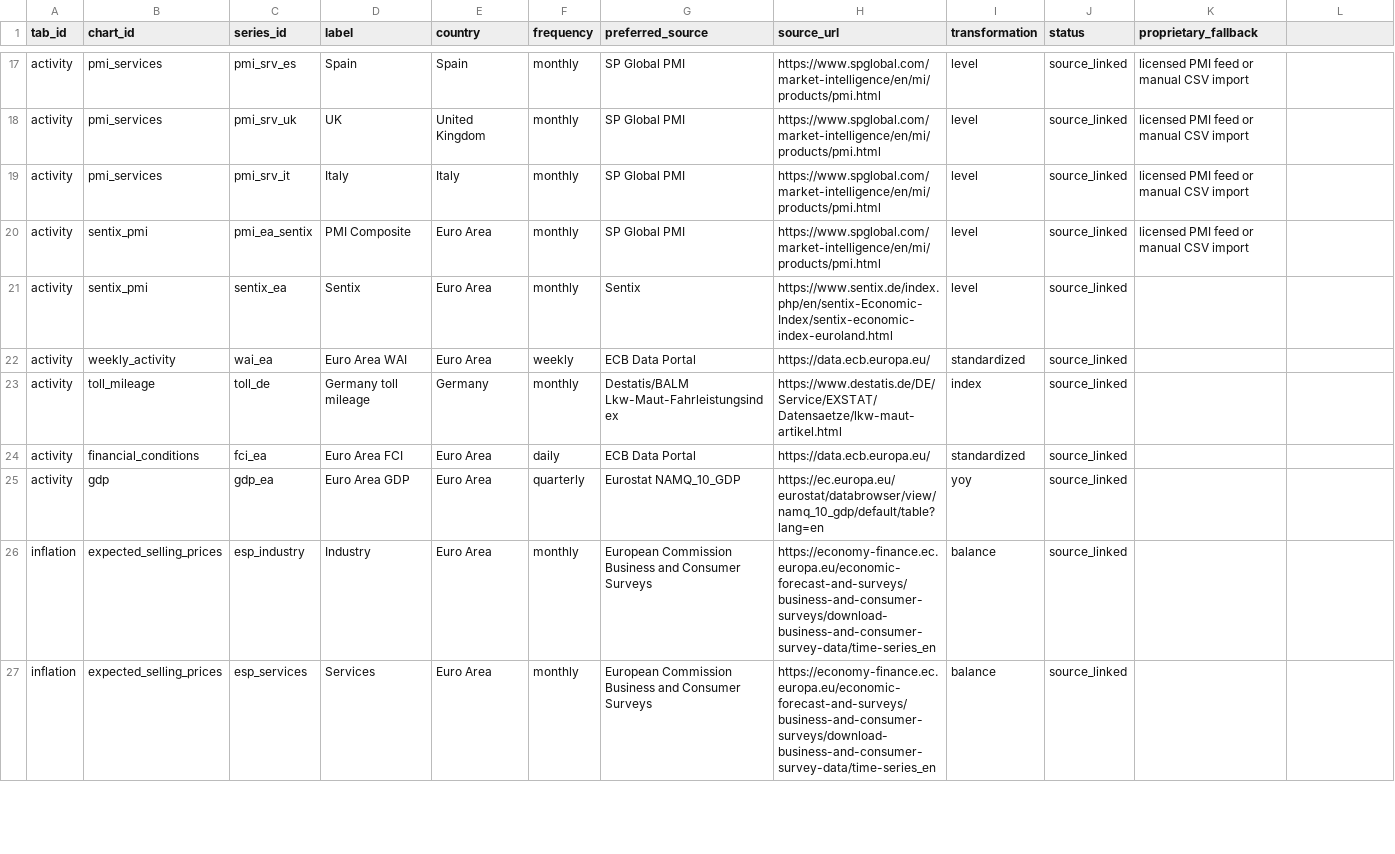
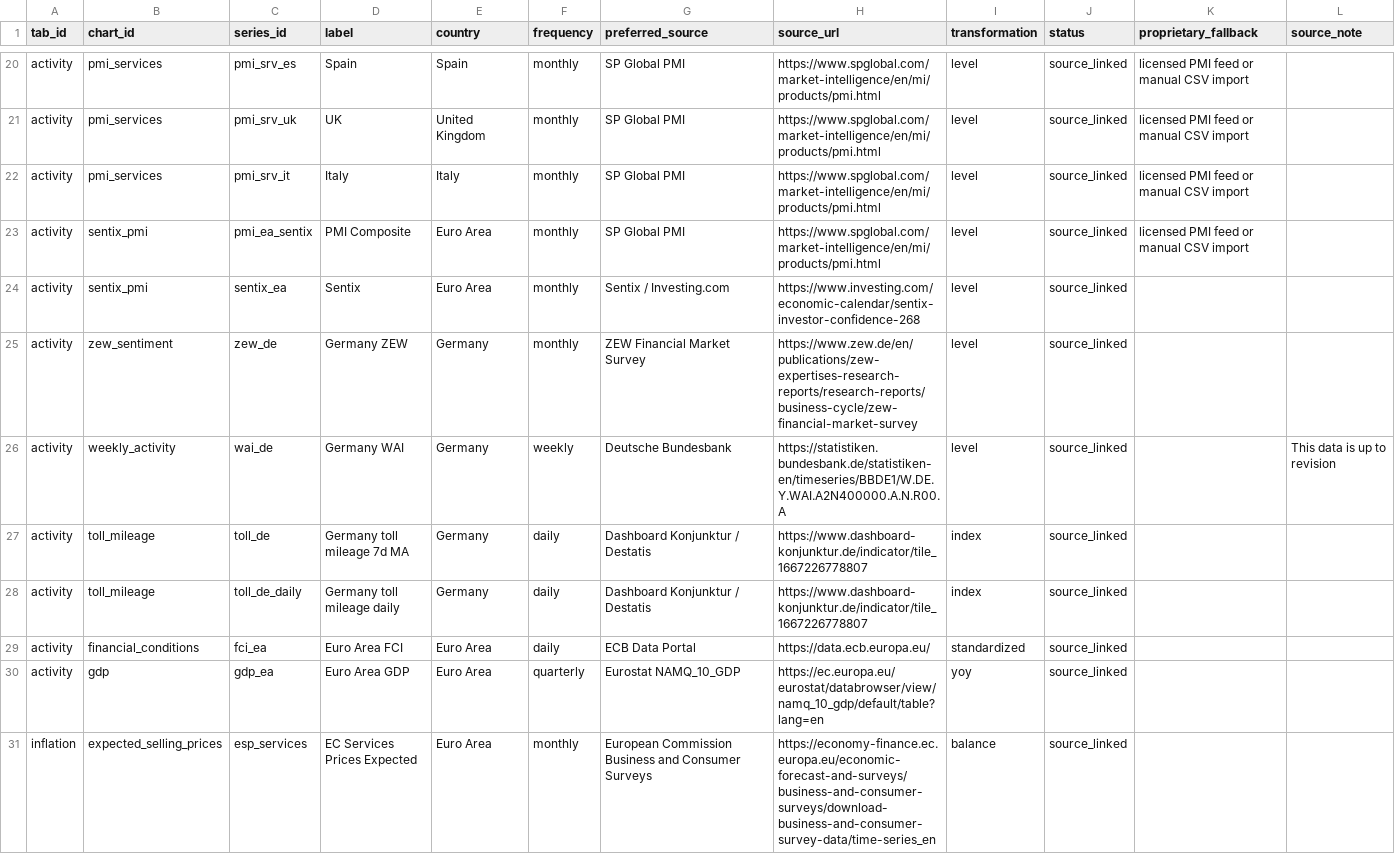
Before and after one commit to aliceodrumond/EuropeMonitor, a CSV file: config/series_catalog.csv, drawn as a sheet; only a part is shown, gaps mark what is left out; the diff covers the shown part only.

Commit message:
Update Europe monitor data 2026-06-22 14:48

```diff
--- a/config/series_catalog.csv
+++ b/config/series_catalog.csv
@@ -1 +1 @@
-tab_id,chart_id,series_id,label,country,frequency,preferred_source,source_url,transformation,status,proprietary_fallback
+tab_id,chart_id,series_id,label,country,frequency,preferred_source,source_url,transformation,status,proprietary_fallback,source_note
@@ -20,8 +23,9 @@ activity,pmi_services,pmi_srv_it,Italy,Italy,monthly,SP Global PMI,https://www.s
 activity,sentix_pmi,pmi_ea_sentix,PMI Composite,Euro Area,monthly,SP Global PMI,https://www.spglobal.com/market-intelligence/en/mi/products/pmi.html,level,source_linked,licensed PMI feed or manual CSV import
-activity,sentix_pmi,sentix_ea,Sentix,Euro Area,monthly,Sentix,https://www.sentix.de/index.php/en/sentix-Economic-Index/sentix-economic-index-euroland.html,level,source_linked,
-activity,weekly_activity,wai_ea,Euro Area WAI,Euro Area,weekly,ECB Data Portal,https://data.ecb.europa.eu/,standardized,source_linked,
-activity,toll_mileage,toll_de,Germany toll mileage,Germany,monthly,Destatis/BALM Lkw-Maut-Fahrleistungsindex,https://www.destatis.de/DE/Service/EXSTAT/Datensaetze/lkw-maut-artikel.html,index,source_linked,
+activity,sentix_pmi,sentix_ea,Sentix,Euro Area,monthly,Sentix / Investing.com,https://www.investing.com/economic-calendar/sentix-investor-confidence-268,level,source_linked,
+activity,zew_sentiment,zew_de,Germany ZEW,Germany,monthly,ZEW Financial Market Survey,https://www.zew.de/en/publications/zew-expertises-research-reports/research-reports/business-cycle/zew-financial-market-survey,level,source_linked,
+activity,weekly_activity,wai_de,Germany WAI,Germany,weekly,Deutsche Bundesbank,https://statistiken.bundesbank.de/statistiken-en/timeseries/BBDE1/W.DE.Y.WAI.A2N400000.A.N.R00.A,level,source_linked,,This data is up to revision
+activity,toll_mileage,toll_de,Germany toll mileage 7d MA,Germany,daily,Dashboard Konjunktur / Destatis,https://www.dashboard-konjunktur.de/indicator/tile_1667226778807,index,source_linked,
+activity,toll_mileage,toll_de_daily,Germany toll mileage daily,Germany,daily,Dashboard Konjunktur / Destatis,https://www.dashboard-konjunktur.de/indicator/tile_1667226778807,index,source_linked,
 activity,financial_conditions,fci_ea,Euro Area FCI,Euro Area,daily,ECB Data Portal,https://data.ecb.europa.eu/,standardized,source_linked,
 activity,gdp,gdp_ea,Euro Area GDP,Euro Area,quarterly,Eurostat NAMQ_10_GDP,https://ec.europa.eu/eurostat/databrowser/view/namq_10_gdp/default/table?lang=en,yoy,source_linked,
-inflation,expected_selling_prices,esp_industry,Industry,Euro Area,monthly,European Commission Business and Consumer Surveys,https://economy-finance.ec.europa.eu/economic-forecast-and-surveys/business-and-consumer-surveys/download-business-and-consumer-survey-data/time-series_en,balance,source_linked,
-inflation,expected_selling_prices,esp_services,Services,Euro Area,monthly,European Commission Business and Consumer Surveys,https://economy-finance.ec.europa.eu/economic-forecast-and-surveys/business-and-consumer-surveys/download-business-and-consumer-survey-data/time-series_en,balance,source_linked,
+inflation,expected_selling_prices,esp_services,EC Services Prices Expected,Euro Area,monthly,European Commission Business and Consumer Surveys,https://economy-finance.ec.europa.eu/economic-forecast-and-surveys/business-and-consumer-surveys/download-business-and-consumer-survey-data/time-series_en,balance,source_linked,
```
Also changed, not shown: 4 added rows and 6 edited cells elsewhere in this file, 25 other files.
